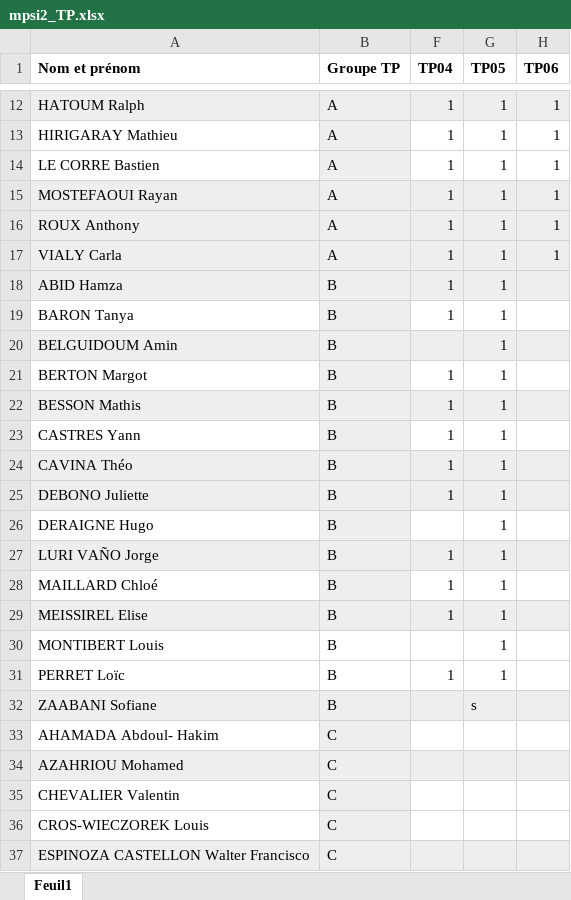
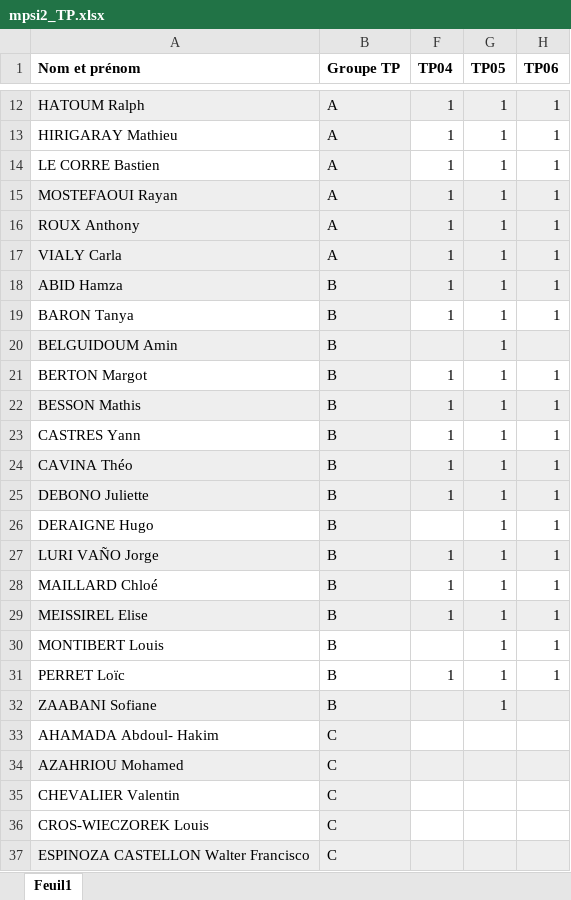
Before and after one commit to xpessoles/Informatique_MPSI, an Excel workbook: mpsi2_TP.xlsx, sheet Feuil1, drawn as a sheet; only a part is shown, gaps mark what is left out; values as stored, in another font and other column widths than the file's, no borders; the diff names each change by its address in the sheet, - before the commit and + after, or states it on an @@ line.

```diff
--- a/mpsi2_TP.xlsx (sheet Feuil1)
+++ b/mpsi2_TP.xlsx (sheet Feuil1)
-H18:H19 (TP06): (empty)
+H18:H19 (TP06): 1
-H21:H31 (TP06): (empty)
+H21:H31 (TP06): 1
-G32 (TP05): s
+G32 (TP05): 1
```
Also changed, not shown: 2 other files.
